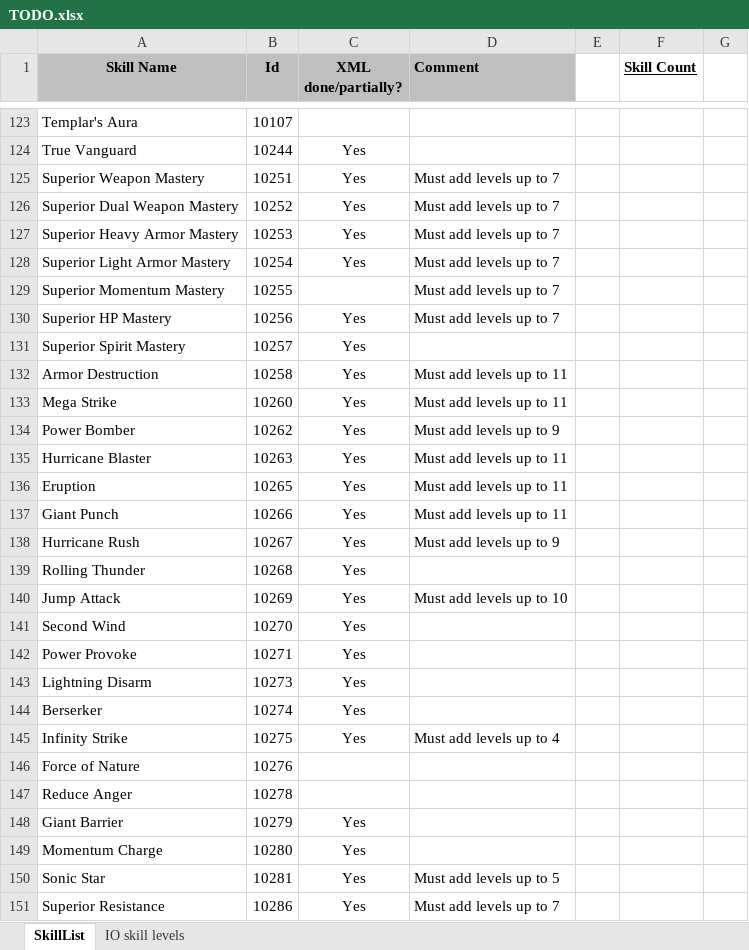
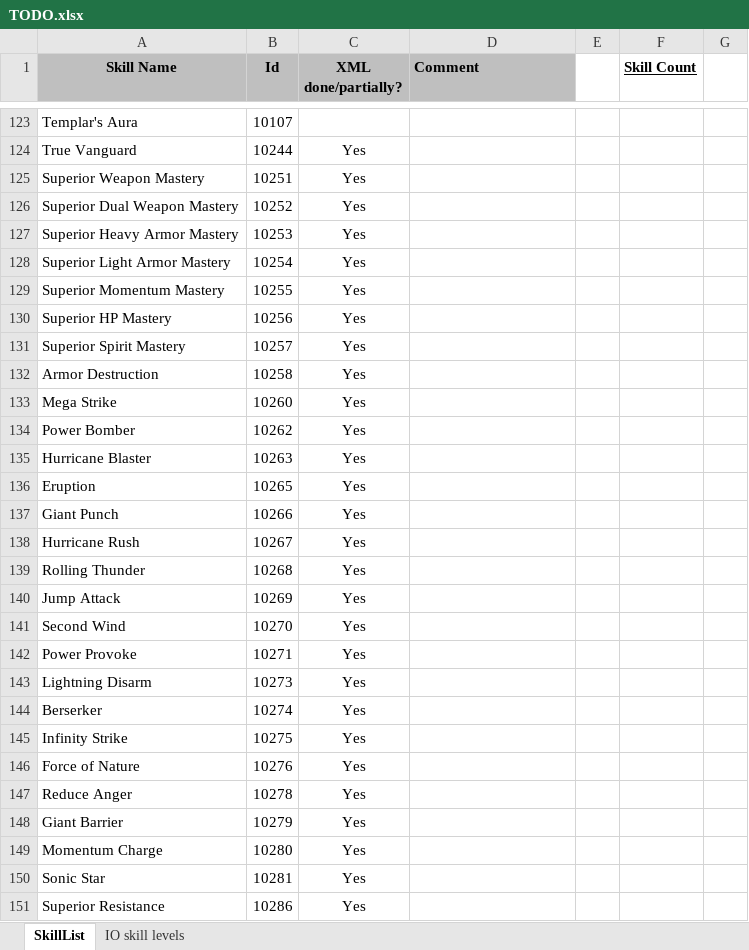
Before and after one commit to nick1pas/L2jMobius, an Excel workbook: trunk/dist/game/data/stats/skills/TODO.xlsx, sheet SkillList, drawn as a sheet; only a part is shown, gaps mark what is left out; values as stored, in another font and other column widths than the file's, no borders; the diff covers the shown part only; the diff names each change by its address in the sheet, - before the commit and + after, or states it on an @@ line.

Commit message:
Updated skill levels up to id 10999.

```diff
--- a/trunk/dist/game/data/stats/skills/TODO.xlsx (sheet SkillList)
+++ b/trunk/dist/game/data/stats/skills/TODO.xlsx (sheet SkillList)
-D125:D130 (Comment): Must add levels up to 7
+D125:D130 (Comment): (empty)
-C129 (XML done/partially?): (empty)
+C129 (XML done/partially?): Yes
-D132:D133 (Comment): Must add levels up to 11
+D132:D133 (Comment): (empty)
-D134 (Comment): Must add levels up to 9
+D134 (Comment): (empty)
-D135:D137 (Comment): Must add levels up to 11
+D135:D137 (Comment): (empty)
-D138 (Comment): Must add levels up to 9
+D138 (Comment): (empty)
-D140 (Comment): Must add levels up to 10
+D140 (Comment): (empty)
-D145 (Comment): Must add levels up to 4
+D145 (Comment): (empty)
-C146:C147 (XML done/partially?): (empty)
+C146:C147 (XML done/partially?): Yes
-D150 (Comment): Must add levels up to 5
+D150 (Comment): (empty)
-D151 (Comment): Must add levels up to 7
+D151 (Comment): (empty)
```
Also changed, not shown: 1 added row, 1 removed row and 216 edited cells elsewhere in this sheet, 13 other files.
